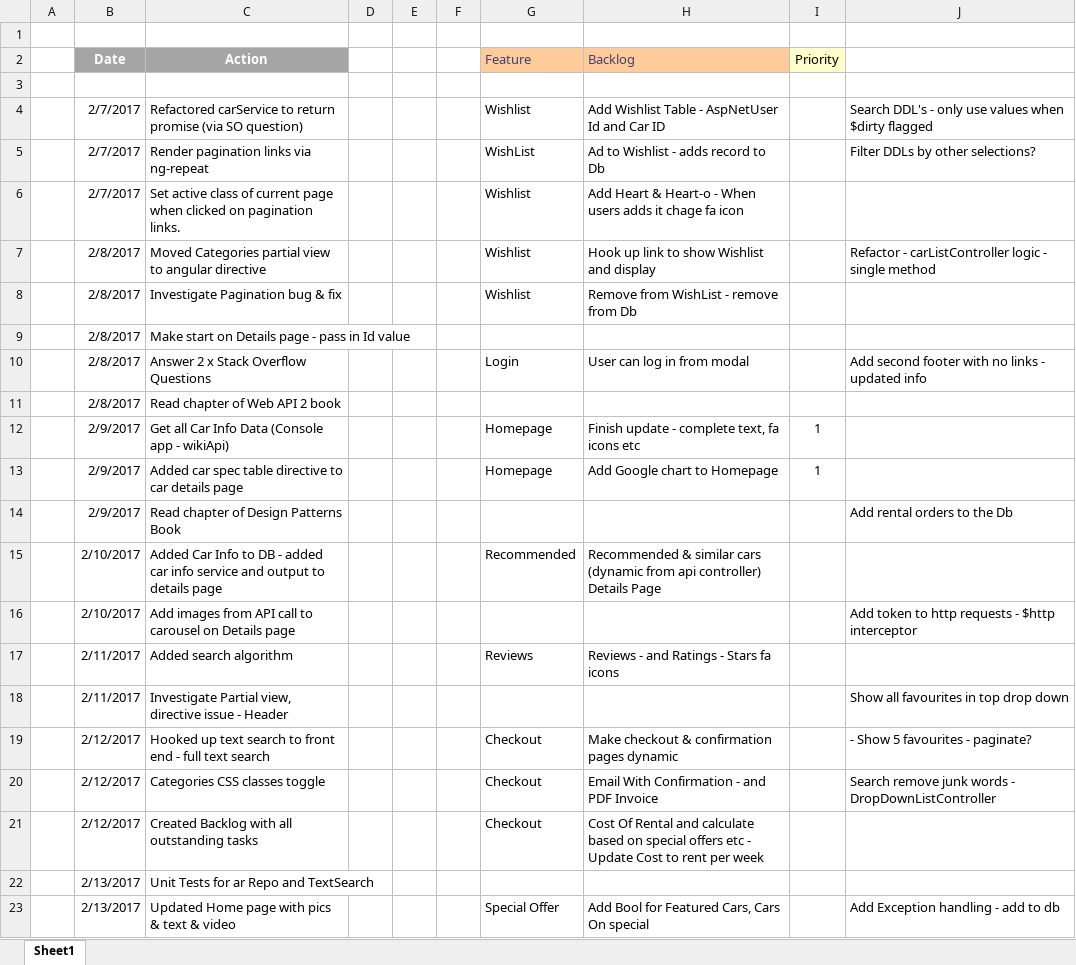
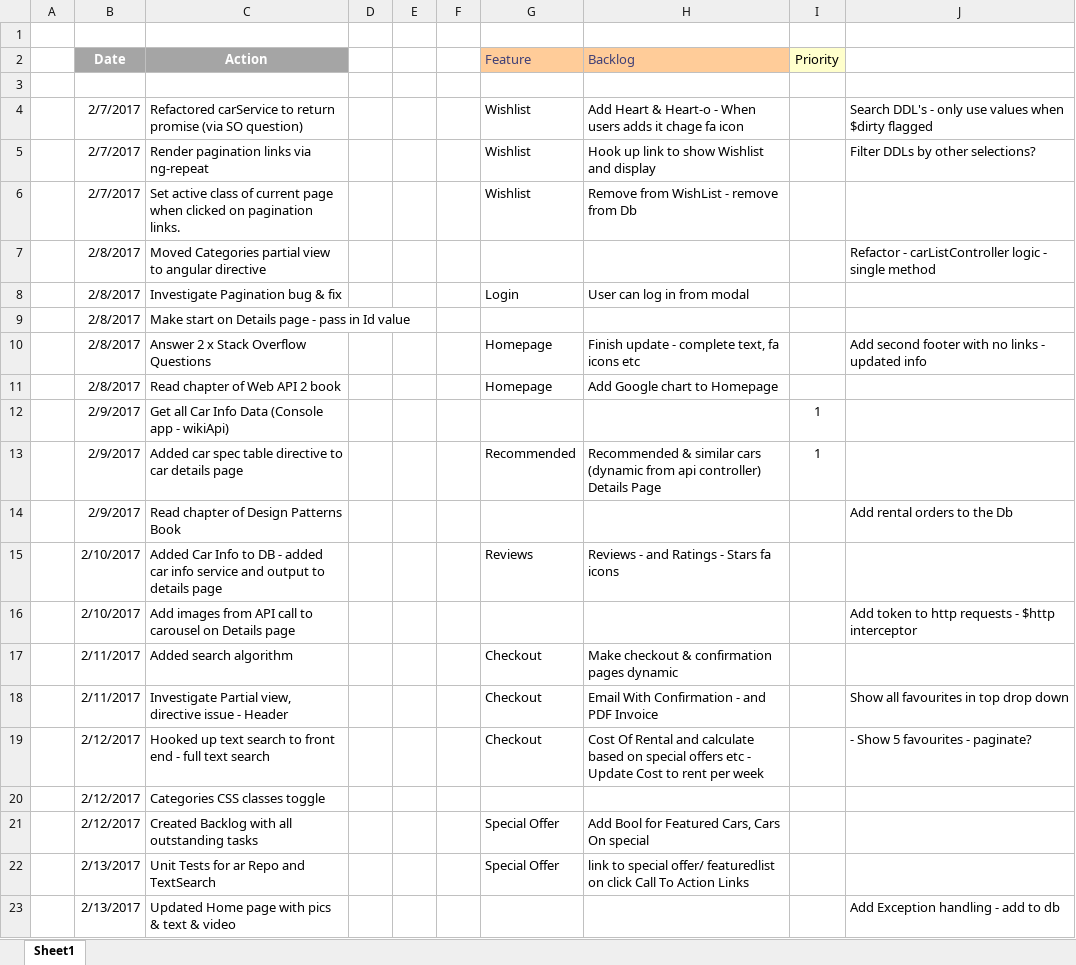
Before and after one commit to jrpnetdev/AstRentals, an Excel workbook: Documentation/ActionDiary.xlsx, sheet Sheet1, drawn as a sheet; only a part is shown; values as stored, in another font and other column widths than the file's, no borders; the diff covers the shown part only; the diff names each change by its address in the sheet, - before the commit and + after, or states it on an @@ line.

```diff
--- a/Documentation/ActionDiary.xlsx (sheet Sheet1)
+++ b/Documentation/ActionDiary.xlsx (sheet Sheet1)
-H4 (Backlog): Add Wishlist Table - AspNetUser Id and Car ID
+H4 (Backlog): Add Heart & Heart-o - When users adds it chage fa icon
-G5 (Feature): WishList
+G5 (Feature): Wishlist
-H5 (Backlog): Ad to Wishlist - adds record to Db
+H5 (Backlog): Hook up link to show Wishlist and display
-H6 (Backlog): Add Heart & Heart-o - When users adds it chage fa icon
+H6 (Backlog): Remove from WishList - remove from Db
-G7 (Feature): Wishlist
+G7 (Feature): (empty)
-H7 (Backlog): Hook up link to show Wishlist and display
+H7 (Backlog): (empty)
-G8 (Feature): Wishlist
+G8 (Feature): Login
-H8 (Backlog): Remove from WishList - remove from Db
+H8 (Backlog): User can log in from modal
-G10 (Feature): Login
+G10 (Feature): Homepage
-H10 (Backlog): User can log in from modal
+H10 (Backlog): Finish update - complete text, fa icons etc
-G11 (Feature): (empty)
+G11 (Feature): Homepage
-H11 (Backlog): (empty)
+H11 (Backlog): Add Google chart to Homepage
-G12 (Feature): Homepage
+G12 (Feature): (empty)
-H12 (Backlog): Finish update - complete text, fa icons etc
+H12 (Backlog): (empty)
-G13 (Feature): Homepage
+G13 (Feature): Recommended
-H13 (Backlog): Add Google chart to Homepage
+H13 (Backlog): Recommended & similar cars (dynamic from api controller) Details Page
-G15 (Feature): Recommended
+G15 (Feature): Reviews
-H15 (Backlog): Recommended & similar cars (dynamic from api controller) Details Page
+H15 (Backlog): Reviews - and Ratings - Stars fa icons
-G17 (Feature): Reviews
+G17 (Feature): Checkout
-H17 (Backlog): Reviews - and Ratings - Stars fa icons
+H17 (Backlog): Make checkout & confirmation pages dynamic
-G18 (Feature): (empty)
+G18 (Feature): Checkout
-H18 (Backlog): (empty)
+H18 (Backlog): Email With Confirmation - and PDF Invoice
-H19 (Backlog): Make checkout & confirmation pages dynamic
+H19 (Backlog): Cost Of Rental and calculate based on special offers etc - Update Cost to rent per week
-G20 (Feature): Checkout
+G20 (Feature): (empty)
-H20 (Backlog): Email With Confirmation - and PDF Invoice
+H20 (Backlog): (empty)
-J20: Search remove junk words - DropDownListController
+J20: (empty)
-G21 (Feature): Checkout
+G21 (Feature): Special Offer
-H21 (Backlog): Cost Of Rental and calculate based on special offers etc - Update Cost to rent per week
+H21 (Backlog): Add Bool for Featured Cars, Cars On special
-G22 (Feature): (empty)
+G22 (Feature): Special Offer
-H22 (Backlog): (empty)
+H22 (Backlog): link to special offer/ featuredlist on click Call To Action Links
-G23 (Feature): Special Offer
+G23 (Feature): (empty)
-H23 (Backlog): Add Bool for Featured Cars, Cars On special
+H23 (Backlog): (empty)
```
Also changed, not shown: 2 removed rows and 17 edited cells elsewhere in this sheet, 13 other files.
